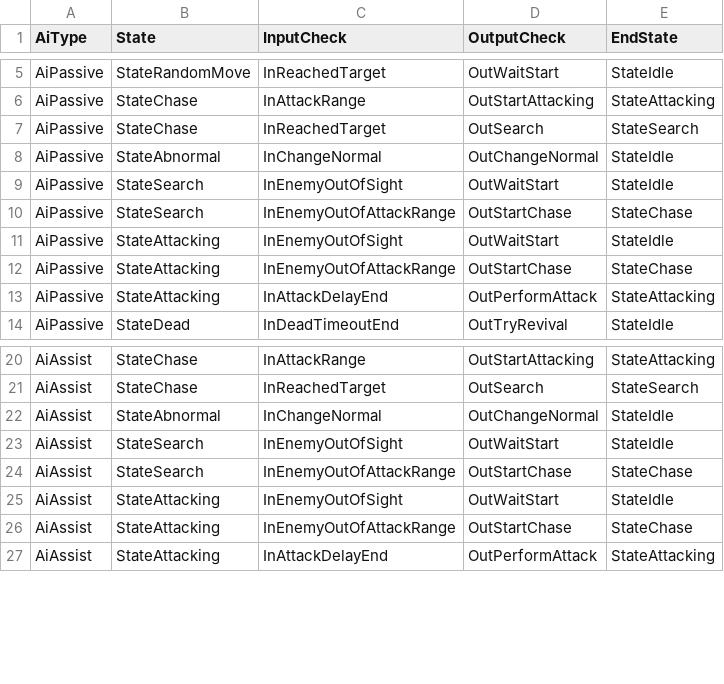
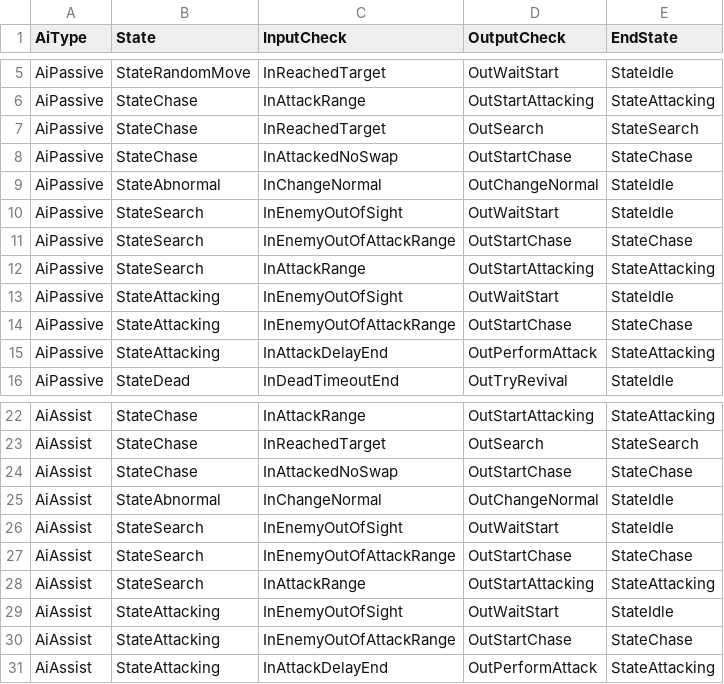
Before and after one commit to Doddler/RagnarokRebuildTcp, a CSV file: RoRebuildServer/RoRebuildServer/ServerData/Db/MonsterAI.csv, drawn as a sheet; only a part is shown, gaps mark what is left out; the diff names each change by its address in the sheet, - before the commit and + after, or states it on an @@ line.

```diff
--- a/RoRebuildServer/RoRebuildServer/ServerData/Db/MonsterAI.csv
+++ b/RoRebuildServer/RoRebuildServer/ServerData/Db/MonsterAI.csv
+row 8: AiPassive | StateChase | InAttackedNoSwap | OutStartChase | StateChase
+row 12: AiPassive | StateSearch | InAttackRange | OutStartAttacking | StateAttacking
+row 24: AiAssist | StateChase | InAttackedNoSwap | OutStartChase | StateChase
+row 28: AiAssist | StateSearch | InAttackRange | OutStartAttacking | StateAttacking
```
Also changed, not shown: 53 other files.
